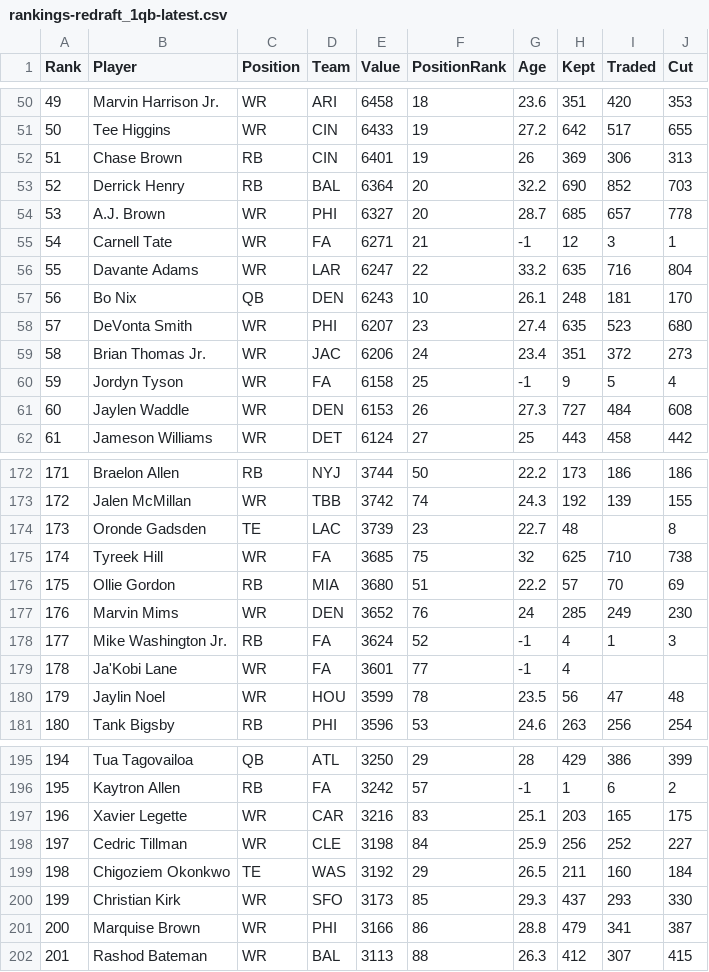
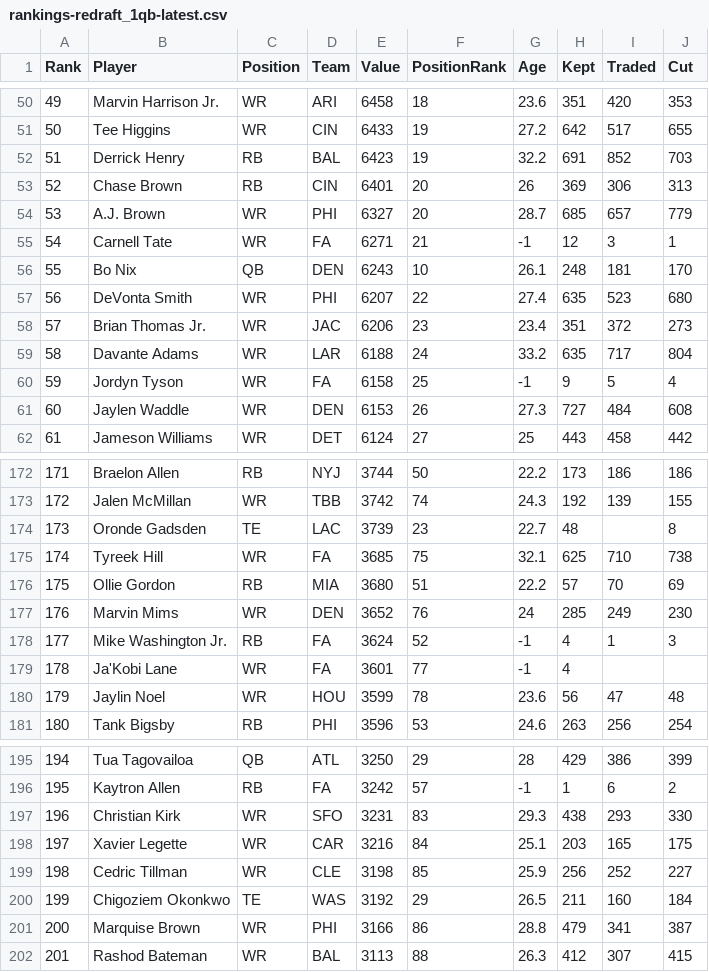
Before and after one commit to Louieza23/draft-compass-rankings, a CSV file: data/processed/ktc/rankings-redraft_1qb-latest.csv, drawn as a sheet; only a part is shown, gaps mark what is left out; removed rows and columns are numbered as before the commit, all else as after; the diff covers the shown part only; the diff names each change by its address in the sheet, - before the commit and + after, or states it on an @@ line.

```diff
--- a/data/processed/ktc/rankings-redraft_1qb-latest.csv
+++ b/data/processed/ktc/rankings-redraft_1qb-latest.csv
+row 52: 51 | Derrick Henry | RB | BAL | 6423 | 19 | 32.2 | 691 | 852 | 703
@@ column A (Rank) renumbered between rows 53 and 200 @@
-F53 (PositionRank): 19
+F53 (PositionRank): 20
-row 53: 52 | Derrick Henry | RB | BAL | 6364 | 20 | 32.2 | 690 | 852 | 703
-J54 (Cut): 778
+J54 (Cut): 779
-row 56: 55 | Davante Adams | WR | LAR | 6247 | 22 | 33.2 | 635 | 716 | 804
-F57 (PositionRank): 23
+F57 (PositionRank): 22
-F58 (PositionRank): 24
+F58 (PositionRank): 23
+row 59: 58 | Davante Adams | WR | LAR | 6188 | 24 | 33.2 | 635 | 717 | 804
-G175 (Age): 32
+G175 (Age): 32.1
-G180 (Age): 23.5
+G180 (Age): 23.6
+row 197: 196 | Christian Kirk | WR | SFO | 3231 | 83 | 29.3 | 438 | 293 | 330
-F198 (PositionRank): 83
+F198 (PositionRank): 84
-F199 (PositionRank): 84
+F199 (PositionRank): 85
-row 200: 199 | Christian Kirk | WR | SFO | 3173 | 85 | 29.3 | 437 | 293 | 330
```
Also changed, not shown: 9 edited cells elsewhere in this file, data/processed/fantasycalc/rankings-dynasty_2qb-latest.csv, data/processed/fantasycalc/rankings-redraft_1qb-latest.csv, 29 other files.
